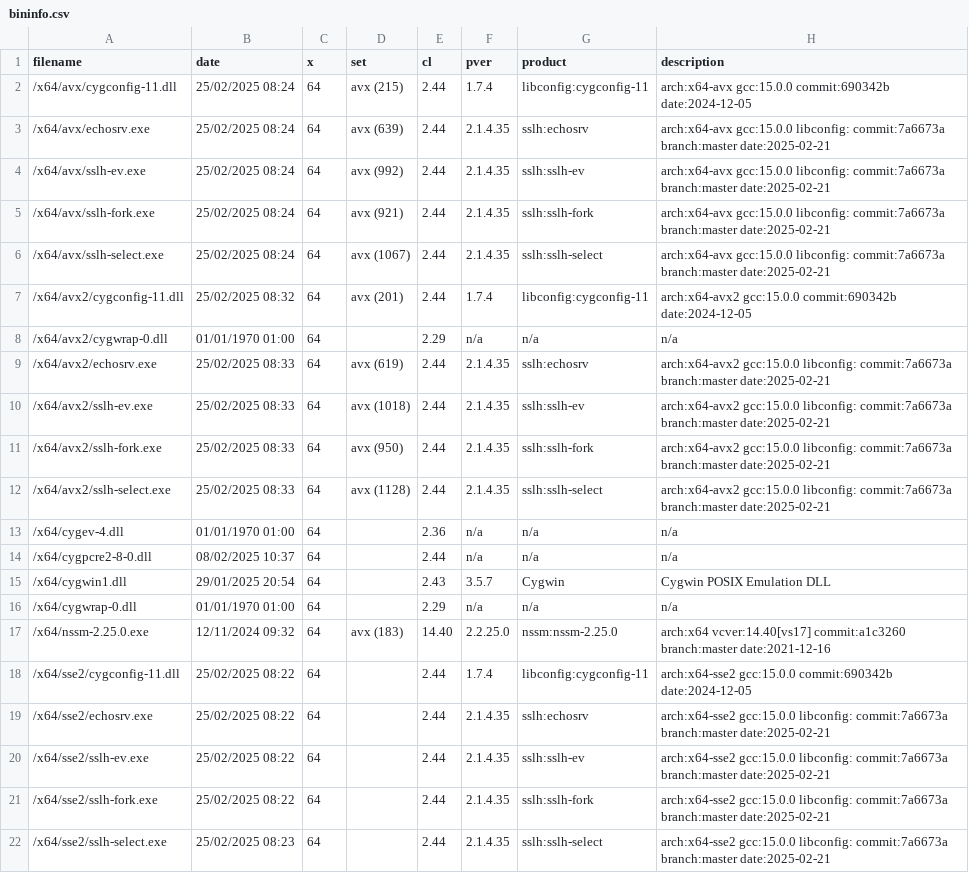
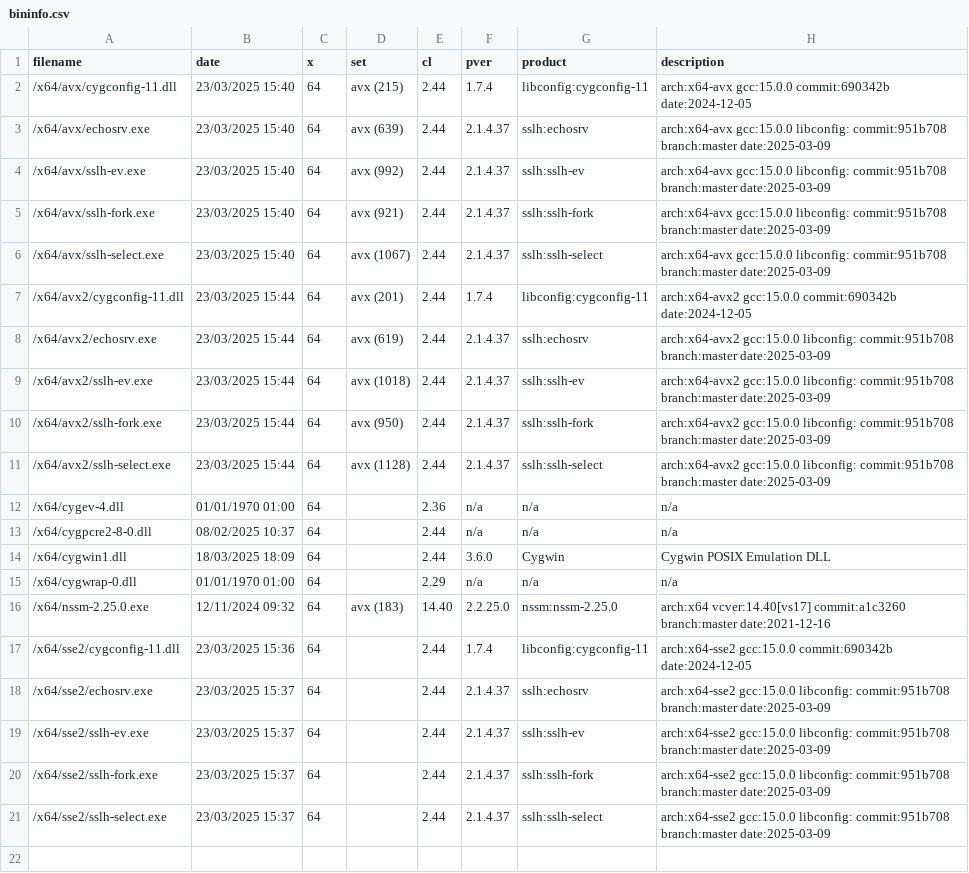
Before and after one commit to nono303/sslh, a CSV file: bininfo.csv, drawn as a sheet.

```diff
--- a/bininfo.csv
+++ b/bininfo.csv
@@ -1,22 +1,21 @@
 filename;date;x;set;cl;pver;product;description
-/x64/avx/cygconfig-11.dll;25/02/2025 08:24;64;avx (215);2.44;1.7.4;libconfig:cygconfig-11;arch:x64-avx gcc:15.0.0 commit:690342b date:2024-12-05
-/x64/avx/echosrv.exe;25/02/2025 08:24;64;avx (639);2.44;2.1.4.35;sslh:echosrv;arch:x64-avx gcc:15.0.0 libconfig: commit:7a6673a branch:master date:2025-02-21
-/x64/avx/sslh-ev.exe;25/02/2025 08:24;64;avx (992);2.44;2.1.4.35;sslh:sslh-ev;arch:x64-avx gcc:15.0.0 libconfig: commit:7a6673a branch:master date:2025-02-21
-/x64/avx/sslh-fork.exe;25/02/2025 08:24;64;avx (921);2.44;2.1.4.35;sslh:sslh-fork;arch:x64-avx gcc:15.0.0 libconfig: commit:7a6673a branch:master date:2025-02-21
-/x64/avx/sslh-select.exe;25/02/2025 08:24;64;avx (1067);2.44;2.1.4.35;sslh:sslh-select;arch:x64-avx gcc:15.0.0 libconfig: commit:7a6673a branch:master date:2025-02-21
-/x64/avx2/cygconfig-11.dll;25/02/2025 08:32;64;avx (201);2.44;1.7.4;libconfig:cygconfig-11;arch:x64-avx2 gcc:15.0.0 commit:690342b date:2024-12-05
-/x64/avx2/cygwrap-0.dll;01/01/1970 01:00;64;;2.29;n/a;n/a;n/a
-/x64/avx2/echosrv.exe;25/02/2025 08:33;64;avx (619);2.44;2.1.4.35;sslh:echosrv;arch:x64-avx2 gcc:15.0.0 libconfig: commit:7a6673a branch:master date:2025-02-21
-/x64/avx2/sslh-ev.exe;25/02/2025 08:33;64;avx (1018);2.44;2.1.4.35;sslh:sslh-ev;arch:x64-avx2 gcc:15.0.0 libconfig: commit:7a6673a branch:master date:2025-02-21
-/x64/avx2/sslh-fork.exe;25/02/2025 08:33;64;avx (950);2.44;2.1.4.35;sslh:sslh-fork;arch:x64-avx2 gcc:15.0.0 libconfig: commit:7a6673a branch:master date:2025-02-21
-/x64/avx2/sslh-select.exe;25/02/2025 08:33;64;avx (1128);2.44;2.1.4.35;sslh:sslh-select;arch:x64-avx2 gcc:15.0.0 libconfig: commit:7a6673a branch:master date:2025-02-21
+/x64/avx/cygconfig-11.dll;23/03/2025 15:40;64;avx (215);2.44;1.7.4;libconfig:cygconfig-11;arch:x64-avx gcc:15.0.0 commit:690342b date:2024-12-05
+/x64/avx/echosrv.exe;23/03/2025 15:40;64;avx (639);2.44;2.1.4.37;sslh:echosrv;arch:x64-avx gcc:15.0.0 libconfig: commit:951b708 branch:master date:2025-03-09
+/x64/avx/sslh-ev.exe;23/03/2025 15:40;64;avx (992);2.44;2.1.4.37;sslh:sslh-ev;arch:x64-avx gcc:15.0.0 libconfig: commit:951b708 branch:master date:2025-03-09
+/x64/avx/sslh-fork.exe;23/03/2025 15:40;64;avx (921);2.44;2.1.4.37;sslh:sslh-fork;arch:x64-avx gcc:15.0.0 libconfig: commit:951b708 branch:master date:2025-03-09
+/x64/avx/sslh-select.exe;23/03/2025 15:40;64;avx (1067);2.44;2.1.4.37;sslh:sslh-select;arch:x64-avx gcc:15.0.0 libconfig: commit:951b708 branch:master date:2025-03-09
+/x64/avx2/cygconfig-11.dll;23/03/2025 15:44;64;avx (201);2.44;1.7.4;libconfig:cygconfig-11;arch:x64-avx2 gcc:15.0.0 commit:690342b date:2024-12-05
+/x64/avx2/echosrv.exe;23/03/2025 15:44;64;avx (619);2.44;2.1.4.37;sslh:echosrv;arch:x64-avx2 gcc:15.0.0 libconfig: commit:951b708 branch:master date:2025-03-09
+/x64/avx2/sslh-ev.exe;23/03/2025 15:44;64;avx (1018);2.44;2.1.4.37;sslh:sslh-ev;arch:x64-avx2 gcc:15.0.0 libconfig: commit:951b708 branch:master date:2025-03-09
+/x64/avx2/sslh-fork.exe;23/03/2025 15:44;64;avx (950);2.44;2.1.4.37;sslh:sslh-fork;arch:x64-avx2 gcc:15.0.0 libconfig: commit:951b708 branch:master date:2025-03-09
+/x64/avx2/sslh-select.exe;23/03/2025 15:44;64;avx (1128);2.44;2.1.4.37;sslh:sslh-select;arch:x64-avx2 gcc:15.0.0 libconfig: commit:951b708 branch:master date:2025-03-09
 /x64/cygev-4.dll;01/01/1970 01:00;64;;2.36;n/a;n/a;n/a
 /x64/cygpcre2-8-0.dll;08/02/2025 10:37;64;;2.44;n/a;n/a;n/a
-/x64/cygwin1.dll;29/01/2025 20:54;64;;2.43;3.5.7;Cygwin;Cygwin POSIX Emulation DLL
+/x64/cygwin1.dll;18/03/2025 18:09;64;;2.44;3.6.0;Cygwin;Cygwin POSIX Emulation DLL
 /x64/cygwrap-0.dll;01/01/1970 01:00;64;;2.29;n/a;n/a;n/a
 /x64/nssm-2.25.0.exe;12/11/2024 09:32;64;avx (183);14.40;2.2.25.0;nssm:nssm-2.25.0;arch:x64 vcver:14.40[vs17] commit:a1c3260 branch:master date:2021-12-16
-/x64/sse2/cygconfig-11.dll;25/02/2025 08:22;64;;2.44;1.7.4;libconfig:cygconfig-11;arch:x64-sse2 gcc:15.0.0 commit:690342b date:2024-12-05
-/x64/sse2/echosrv.exe;25/02/2025 08:22;64;;2.44;2.1.4.35;sslh:echosrv;arch:x64-sse2 gcc:15.0.0 libconfig: commit:7a6673a branch:master date:2025-02-21
-/x64/sse2/sslh-ev.exe;25/02/2025 08:22;64;;2.44;2.1.4.35;sslh:sslh-ev;arch:x64-sse2 gcc:15.0.0 libconfig: commit:7a6673a branch:master date:2025-02-21
-/x64/sse2/sslh-fork.exe;25/02/2025 08:22;64;;2.44;2.1.4.35;sslh:sslh-fork;arch:x64-sse2 gcc:15.0.0 libconfig: commit:7a6673a branch:master date:2025-02-21
-/x64/sse2/sslh-select.exe;25/02/2025 08:23;64;;2.44;2.1.4.35;sslh:sslh-select;arch:x64-sse2 gcc:15.0.0 libconfig: commit:7a6673a branch:master date:2025-02-21
+/x64/sse2/cygconfig-11.dll;23/03/2025 15:36;64;;2.44;1.7.4;libconfig:cygconfig-11;arch:x64-sse2 gcc:15.0.0 commit:690342b date:2024-12-05
+/x64/sse2/echosrv.exe;23/03/2025 15:37;64;;2.44;2.1.4.37;sslh:echosrv;arch:x64-sse2 gcc:15.0.0 libconfig: commit:951b708 branch:master date:2025-03-09
+/x64/sse2/sslh-ev.exe;23/03/2025 15:37;64;;2.44;2.1.4.37;sslh:sslh-ev;arch:x64-sse2 gcc:15.0.0 libconfig: commit:951b708 branch:master date:2025-03-09
+/x64/sse2/sslh-fork.exe;23/03/2025 15:37;64;;2.44;2.1.4.37;sslh:sslh-fork;arch:x64-sse2 gcc:15.0.0 libconfig: commit:951b708 branch:master date:2025-03-09
+/x64/sse2/sslh-select.exe;23/03/2025 15:37;64;;2.44;2.1.4.37;sslh:sslh-select;arch:x64-sse2 gcc:15.0.0 libconfig: commit:951b708 branch:master date:2025-03-09
```
Also changed, not shown: 17 other files.
